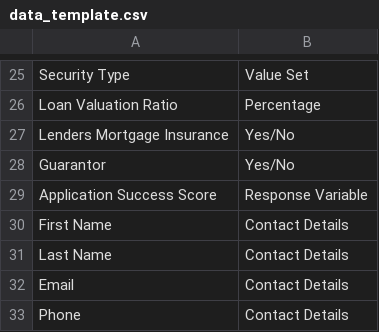
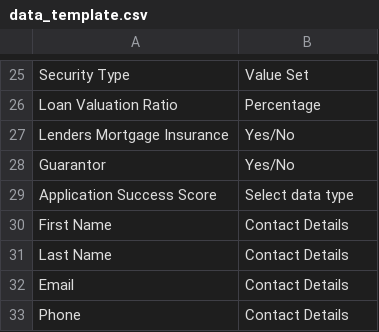
Before and after one commit to matt-quantblack/loan-application-completion-model, a CSV file: data_template.csv, drawn as a sheet; only a part is shown, gaps mark what is left out; the diff names each change by its address in the sheet, - before the commit and + after, or states it on an @@ line.

```diff
--- a/data_template.csv
+++ b/data_template.csv
-B29: Response Variable
+B29: Select data type
```
Also changed, not shown: 6 other files.
